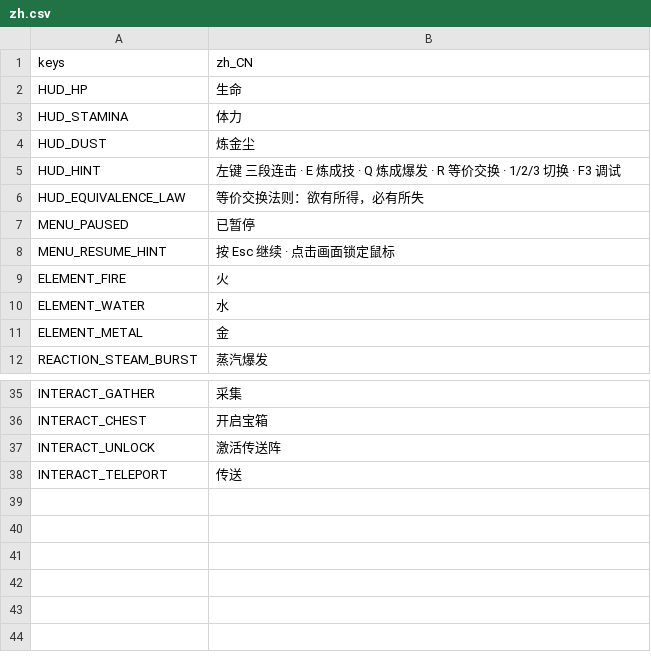
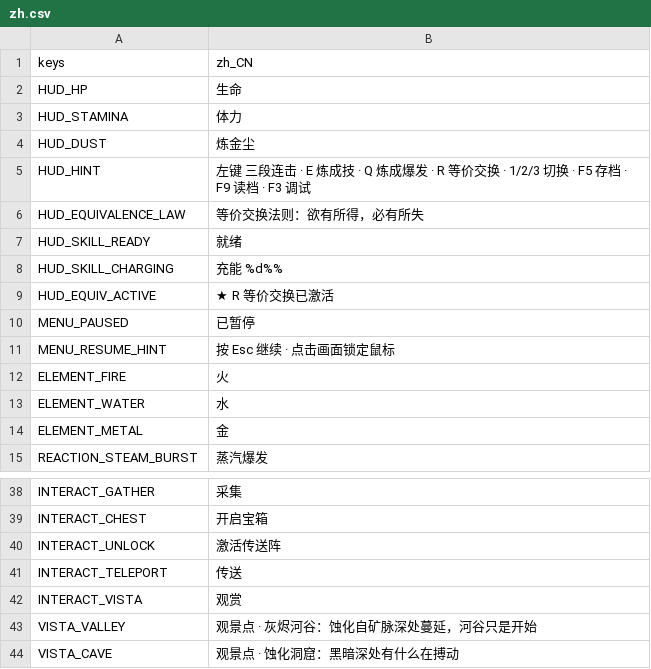
Before and after one commit to 1999MrQ/GL, a CSV file: data/loc/zh.csv, drawn as a sheet; only a part is shown, gaps mark what is left out.

```diff
--- a/data/loc/zh.csv
+++ b/data/loc/zh.csv
@@ -4,4 +4,7 @@ HUD_STAMINA,体力
 HUD_DUST,炼金尘
-HUD_HINT,左键 三段连击 · E 炼成技 · Q 炼成爆发 · R 等价交换 · 1/2/3 切换 · F3 调试
+HUD_HINT,左键 三段连击 · E 炼成技 · Q 炼成爆发 · R 等价交换 · 1/2/3 切换 · F5 存档 · F9 读档 · F3 调试
 HUD_EQUIVALENCE_LAW,等价交换法则：欲有所得，必有所失
+HUD_SKILL_READY,就绪
+HUD_SKILL_CHARGING,充能 %d%%
+HUD_EQUIV_ACTIVE,★ R 等价交换已激活
 MENU_PAUSED,已暂停
@@ -38 +41,4 @@ INTERACT_UNLOCK,激活传送阵
 INTERACT_TELEPORT,传送
+INTERACT_VISTA,观赏
+VISTA_VALLEY,观景点 · 灰烬河谷：蚀化自矿脉深处蔓延，河谷只是开始
+VISTA_CAVE,观景点 · 蚀化洞窟：黑暗深处有什么在搏动
```
Also changed, not shown: 43 other files.
